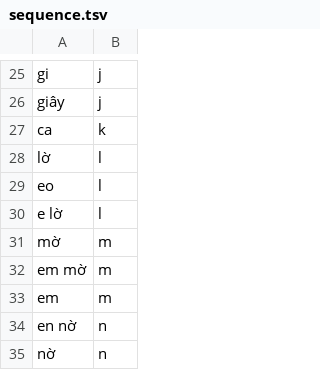
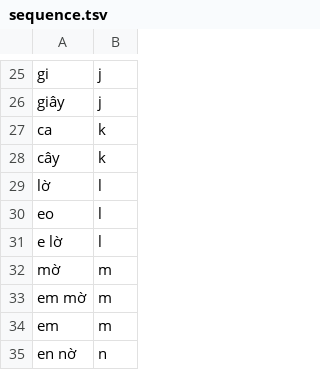
Before and after one commit to thanhld1703/Vietnamese-ITN, a TSV file: nemo_text_processing/inverse_text_normalization/data/sequence.tsv, drawn as a sheet; only a part is shown, gaps mark what is left out; the shorter side is filled out with more unchanged rows.

Commit message:
ambiguity and sequence rule

```diff
--- a/nemo_text_processing/inverse_text_normalization/data/sequence.tsv
+++ b/nemo_text_processing/inverse_text_normalization/data/sequence.tsv
@@ -27,2 +27,3 @@ giây	j
 ca	k
+cây	k
 lờ	l
```
Also changed, not shown: 23 other files.
